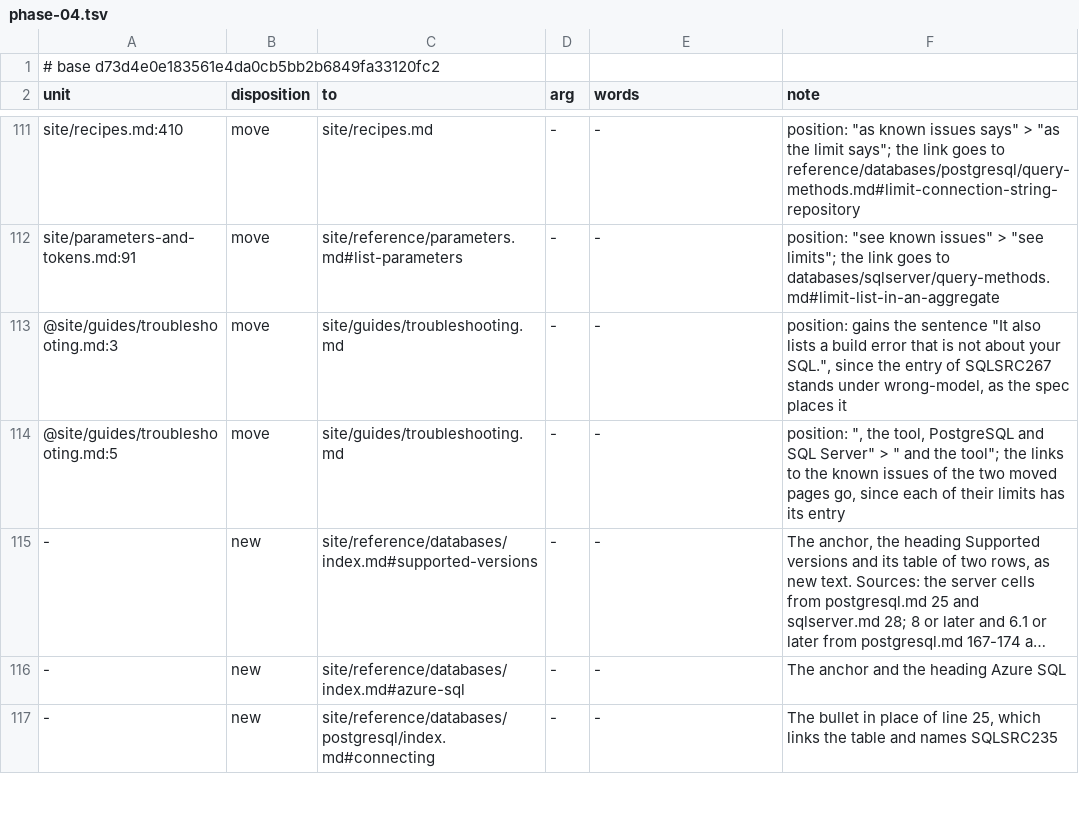
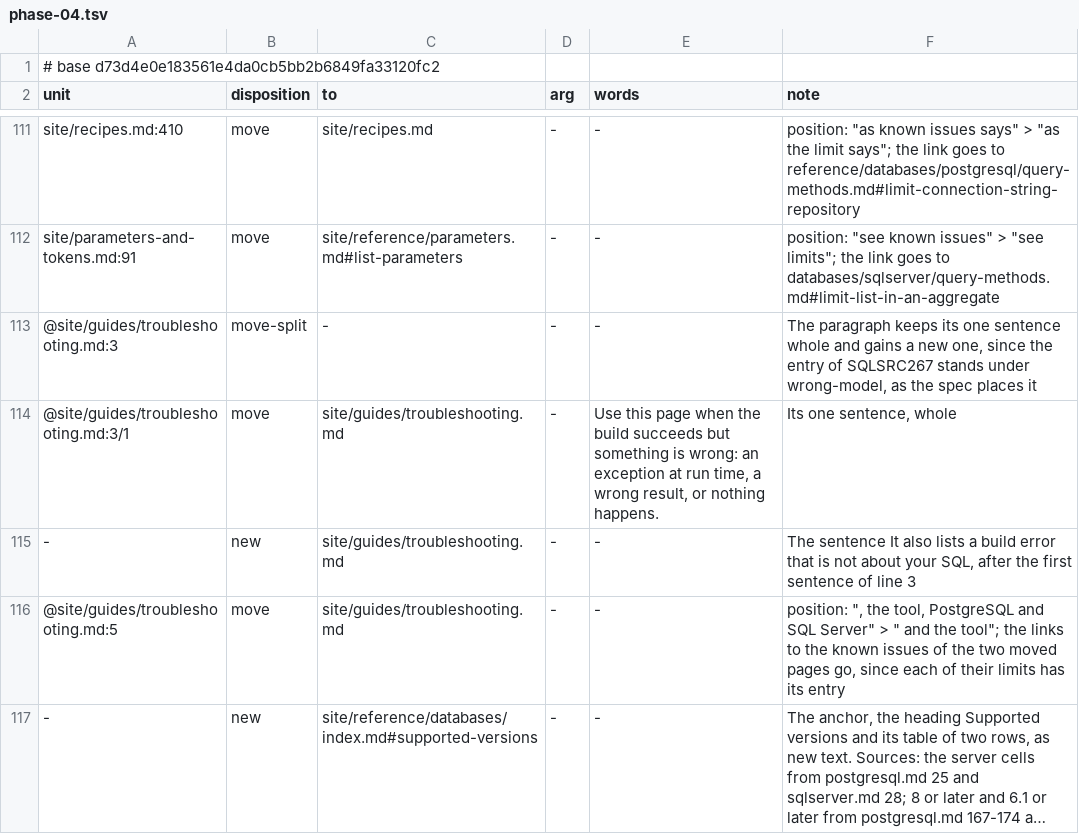
Before and after one commit to mbcrawfo/SqlSource, a TSV file: docs/superpowers/specs/2026-11-12-docs-overhaul/ledger/phase-04.tsv, drawn as a sheet; only a part is shown, gaps mark what is left out; the shorter side is filled out with more unchanged rows; long unchanged cells end in ….

```diff
--- a/docs/superpowers/specs/2026-11-12-docs-overhaul/ledger/phase-04.tsv
+++ b/docs/superpowers/specs/2026-11-12-docs-overhaul/ledger/phase-04.tsv
@@ -112,3 +112,5 @@ site/recipes.md:410	move	site/recipes.md	-	-	position: "as known issues says" >
 site/parameters-and-tokens.md:91	move	site/reference/parameters.md#list-parameters	-	-	position: "see known issues" > "see limits"; the link goes to databases/sqlserver/query-methods.md#limit-list-in-an-aggregate
-@site/guides/troubleshooting.md:3	move	site/guides/troubleshooting.md	-	-	position: gains the sentence "It also lists a build error that is not about your SQL.", since the entry of SQLSRC267 stands under wrong-model, as the spec places it
+@site/guides/troubleshooting.md:3	move-split	-	-	-	The paragraph keeps its one sentence whole and gains a new one, since the entry of SQLSRC267 stands under wrong-model, as the spec places it
+@site/guides/troubleshooting.md:3/1	move	site/guides/troubleshooting.md	-	Use this page when the build succeeds but something is wrong: an exception at run time, a wrong result, or nothing happens.	Its one sentence, whole
+-	new	site/guides/troubleshooting.md	-	-	The sentence It also lists a build error that is not about your SQL, after the first sentence of line 3
 @site/guides/troubleshooting.md:5	move	site/guides/troubleshooting.md	-	-	position: ", the tool, PostgreSQL and SQL Server" > " and the tool"; the links to the known issues of the two moved pages go, since each of their limits has its entry
```
